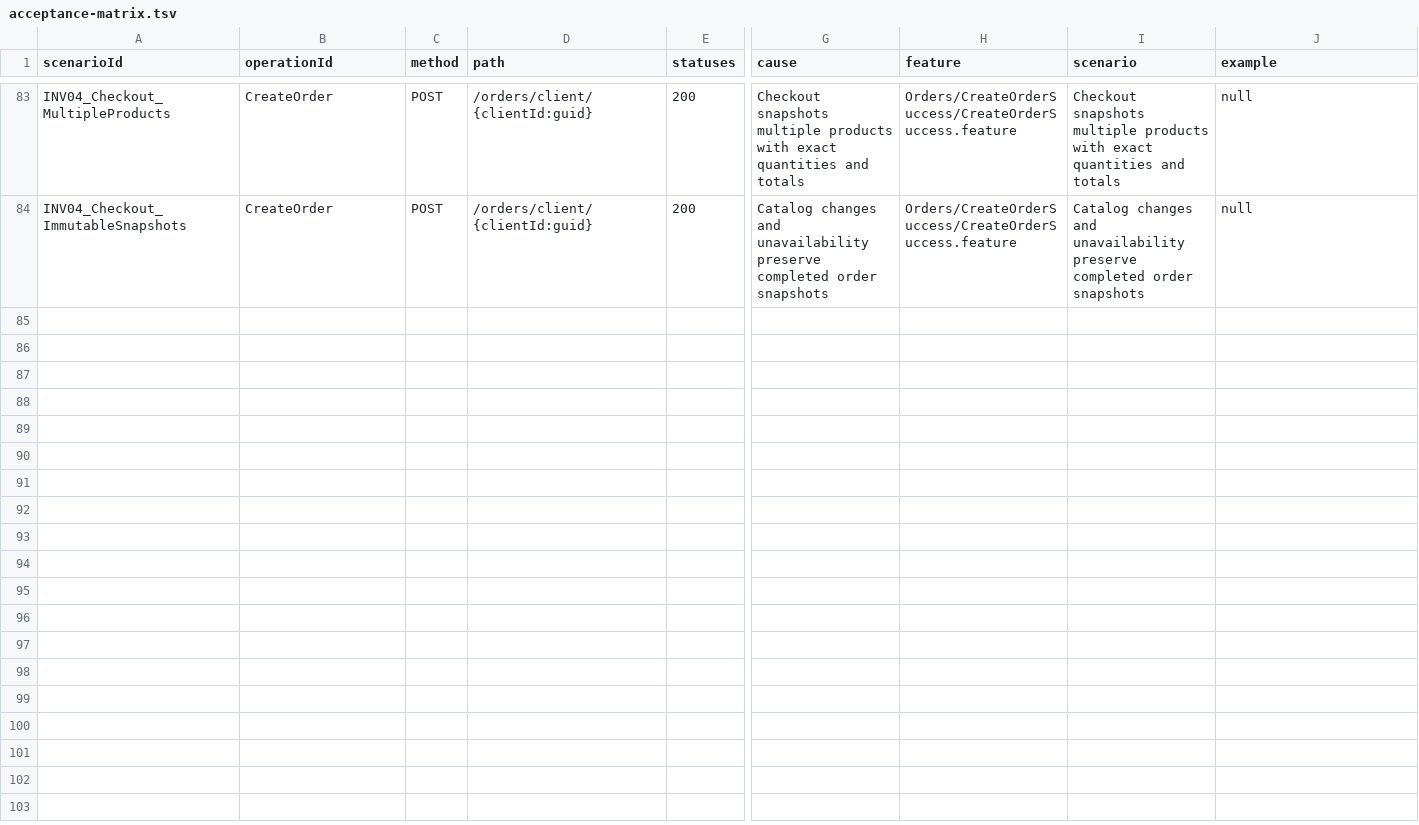
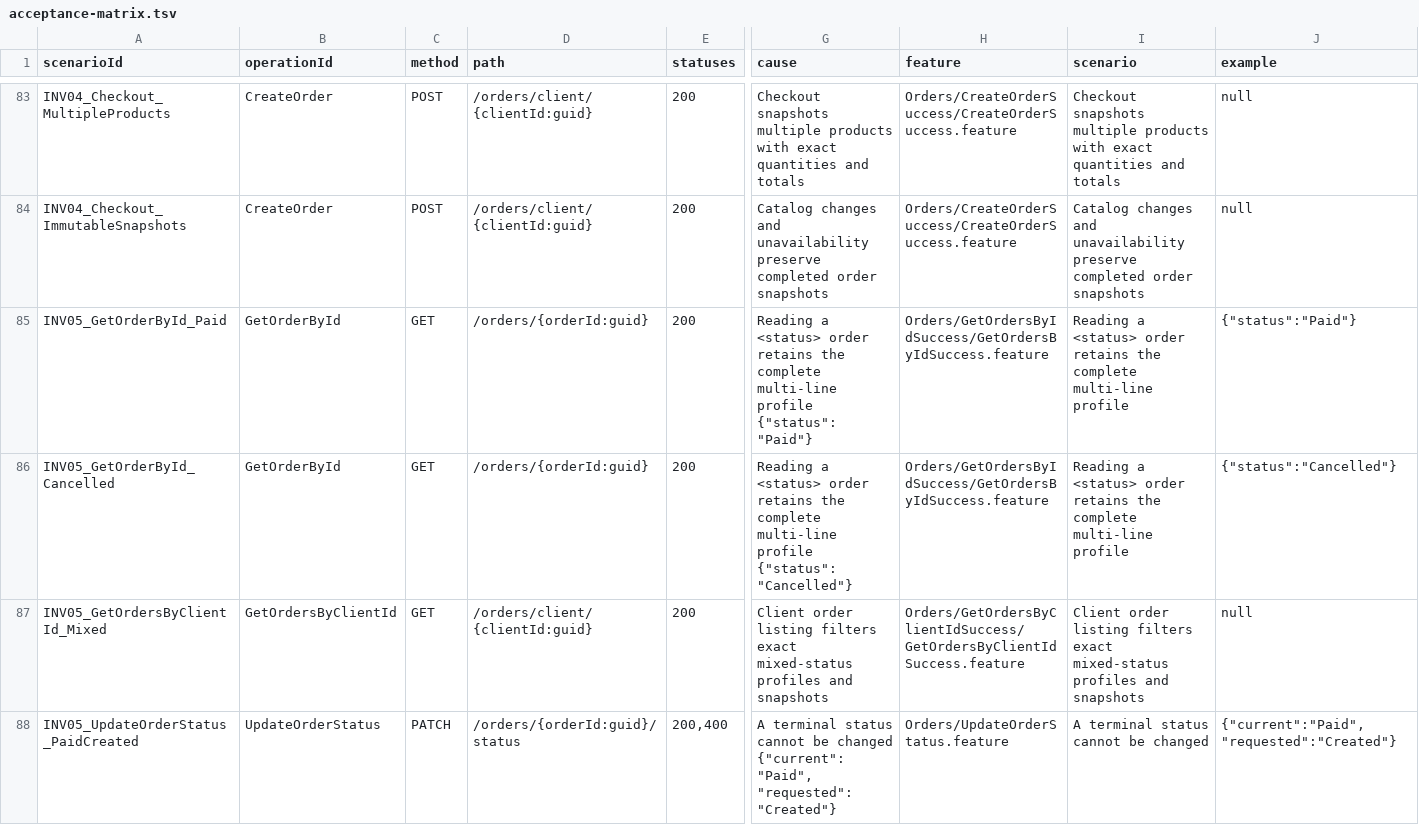
Before and after one commit to MichalBoczula/ECommerceStoreInvoice, a TSV file: docs/acceptance-matrix.tsv, drawn as a sheet; only a part is shown, gaps mark what is left out; rows hold the shown columns only; the diff covers the shown part only; the diff names each change by its address in the sheet, - before the commit and + after, or states it on an @@ line.

Commit message:
test: verify complete order reads and status persistence (INV-BDD-05)

```diff
--- a/docs/acceptance-matrix.tsv
+++ b/docs/acceptance-matrix.tsv
+row 85: INV05_GetOrderById_Paid | GetOrderById | GET | /orders/{orderId:guid} | 200 | Reading a <status> order retains the complete multi-line profile {"status": "Paid"} | Orders/GetOrdersByIdSuccess/GetOrdersByIdSuccess.feature | Reading a <status> order retains the complete multi-line profile | {"status":"Paid"}
+row 86: INV05_GetOrderById_Cancelled | GetOrderById | GET | /orders/{orderId:guid} | 200 | Reading a <status> order retains the complete multi-line profile {"status": "Cancelled"} | Orders/GetOrdersByIdSuccess/GetOrdersByIdSuccess.feature | Reading a <status> order retains the complete multi-line profile | {"status":"Cancelled"}
+row 87: INV05_GetOrdersByClientId_Mixed | GetOrdersByClientId | GET | /orders/client/{clientId:guid} | 200 | Client order listing filters exact mixed-status profiles and snapshots | Orders/GetOrdersByClientIdSuccess/GetOrdersByClientIdSuccess.feature | Client order listing filters exact mixed-status profiles and snapshots | null
+row 88: INV05_UpdateOrderStatus_PaidCreated | UpdateOrderStatus | PATCH | /orders/{orderId:guid}/status | 200,400 | A terminal status cannot be changed {"current": "Paid", "requested": "Created"} | Orders/UpdateOrderStatus.feature | A terminal status cannot be changed | {"current":"Paid","requested":"Created"}
```
Also changed, not shown: 3 added rows elsewhere in this file, 11 other files.
